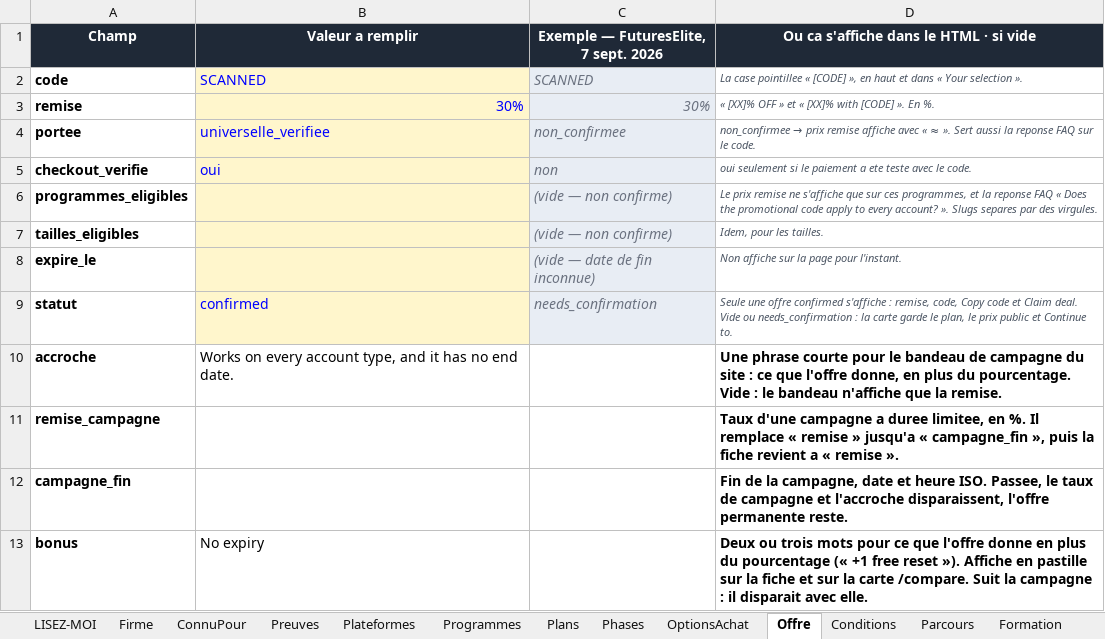
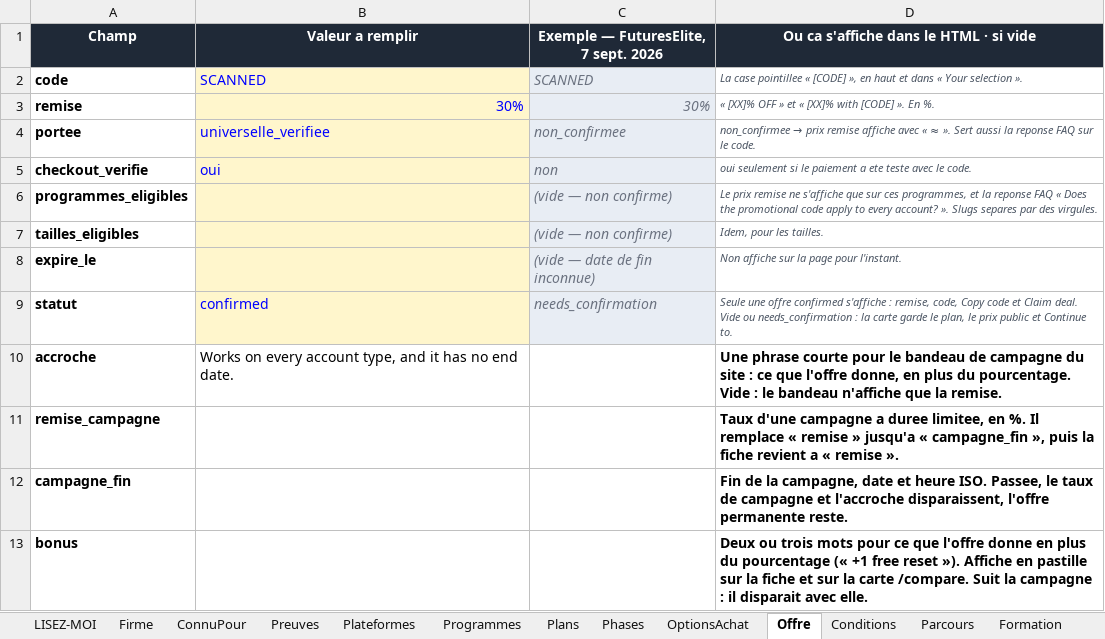
Before and after one commit to Sofiane5959/propfirmscanner-landing, an Excel workbook: data/firms/blueberry-funded.xlsx, sheet Offre, drawn as a sheet; values as stored, in another font and other column widths than the file's, no borders; the diff names each change by its address in the sheet, - before the commit and + after, or states it on an @@ line.

```diff
--- a/data/firms/blueberry-funded.xlsx (sheet Offre)
+++ b/data/firms/blueberry-funded.xlsx (sheet Offre)
-B13 (Valeur a remplir): No expiry
+B13 (Valeur a remplir): (empty)
```
Also changed, not shown: 3 other files.
